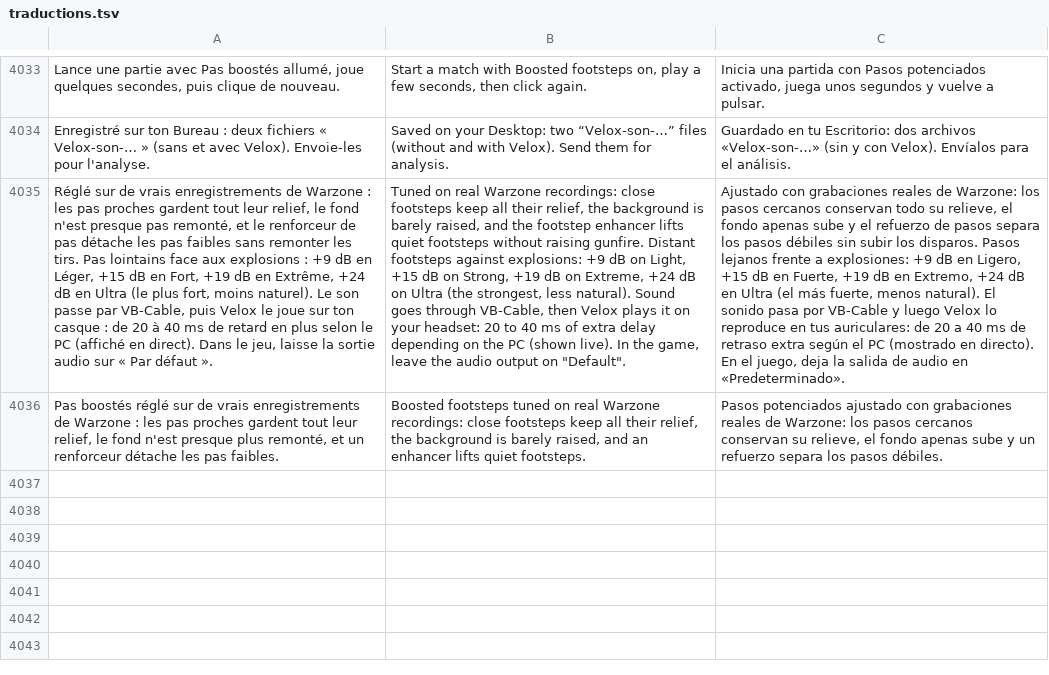
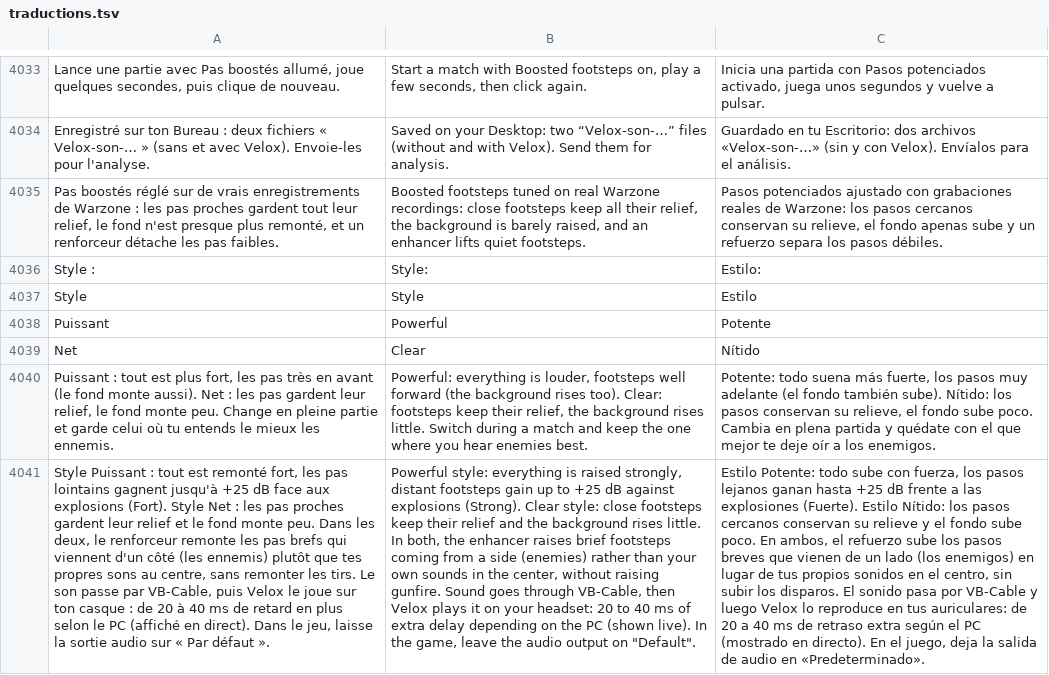
Before and after one commit to damiencoussot-ai/nettoyage-pc, a TSV file: traductions.tsv, drawn as a sheet; only a part is shown, gaps mark what is left out; removed rows and columns are numbered as before the commit, all else as after; the diff names each change by its address in the sheet, - before the commit and + after, or states it on an @@ line.

```diff
--- a/traductions.tsv
+++ b/traductions.tsv
-row 4035: Réglé sur de vrais enregistrements de Warzone : les pas proches gardent tout leur relief, le fond n'est presque pas remonté, et le renforceur de pas détache les pas faibles sans remonter les tirs. Pas lointains face aux explosions : +9 dB en Léger, +15 dB en Fort, +19 dB en Extrême, +24 dB en Ultra (le plus fort, moins naturel). Le son passe par VB-Cable, puis Velox le joue sur ton casque : de 20 à 40 ms de retard en plus selon le PC (affiché en direct). Dans le jeu, laisse la sortie audio sur « Par défaut ». | Tuned on real Warzone recordings: close footsteps keep all their relief, the background is barely raised, and the footstep enhancer lifts quiet footsteps without raising gunfire. Distant footsteps against explosions: +9 dB on Light, +15 dB on Strong, +19 dB on Extreme, +24 dB on Ultra (the strongest, less natural). Sound goes through VB-Cable, then Velox plays it on your headset: 20 to 40 ms of extra delay depending on the PC (shown live). In the game, leave the audio output on "Default". | Ajustado con grabaciones reales de Warzone: los pasos cercanos conservan todo su relieve, el fondo apenas sube y el refuerzo de pasos separa los pasos débiles sin subir los disparos. Pasos lejanos frente a explosiones: +9 dB en Ligero, +15 dB en Fuerte, +19 dB en Extremo, +24 dB en Ultra (el más fuerte, menos natural). El sonido pasa por VB-Cable y luego Velox lo reproduce en tus auriculares: de 20 a 40 ms de retraso extra según el PC (mostrado en directo). En el juego, deja la salida de audio en «Predeterminado».
+row 4036: Style : | Style: | Estilo:
+row 4037: Style | Style | Estilo
+row 4038: Puissant | Powerful | Potente
+row 4039: Net | Clear | Nítido
+row 4040: Puissant : tout est plus fort, les pas très en avant (le fond monte aussi). Net : les pas gardent leur relief, le fond monte peu. Change en pleine partie et garde celui où tu entends le mieux les ennemis. | Powerful: everything is louder, footsteps well forward (the background rises too). Clear: footsteps keep their relief, the background rises little. Switch during a match and keep the one where you hear enemies best. | Potente: todo suena más fuerte, los pasos muy adelante (el fondo también sube). Nítido: los pasos conservan su relieve, el fondo sube poco. Cambia en plena partida y quédate con el que mejor te deje oír a los enemigos.
+row 4041: Style Puissant : tout est remonté fort, les pas lointains gagnent jusqu'à +25 dB face aux explosions (Fort). Style Net : les pas proches gardent leur relief et le fond monte peu. Dans les deux, le renforceur remonte les pas brefs qui viennent d'un côté (les ennemis) plutôt que tes propres sons au centre, sans remonter les tirs. Le son passe par VB-Cable, puis Velox le joue sur ton casque : de 20 à 40 ms de retard en plus selon le PC (affiché en direct). Dans le jeu, laisse la sortie audio sur « Par défaut ». | Powerful style: everything is raised strongly, distant footsteps gain up to +25 dB against explosions (Strong). Clear style: close footsteps keep their relief and the background rises little. In both, the enhancer raises brief footsteps coming from a side (enemies) rather than your own sounds in the center, without raising gunfire. Sound goes through VB-Cable, then Velox plays it on your headset: 20 to 40 ms of extra delay depending on the PC (shown live). In the game, leave the audio output on "Default". | Estilo Potente: todo sube con fuerza, los pasos lejanos ganan hasta +25 dB frente a las explosiones (Fuerte). Estilo Nítido: los pasos cercanos conservan su relieve y el fondo sube poco. En ambos, el refuerzo sube los pasos breves que vienen de un lado (los enemigos) en lugar de tus propios sonidos en el centro, sin subir los disparos. El sonido pasa por VB-Cable y luego Velox lo reproduce en tus auriculares: de 20 a 40 ms de retraso extra según el PC (mostrado en directo). En el juego, deja la salida de audio en «Predeterminado».
```
Also changed, not shown: 6 other files.
